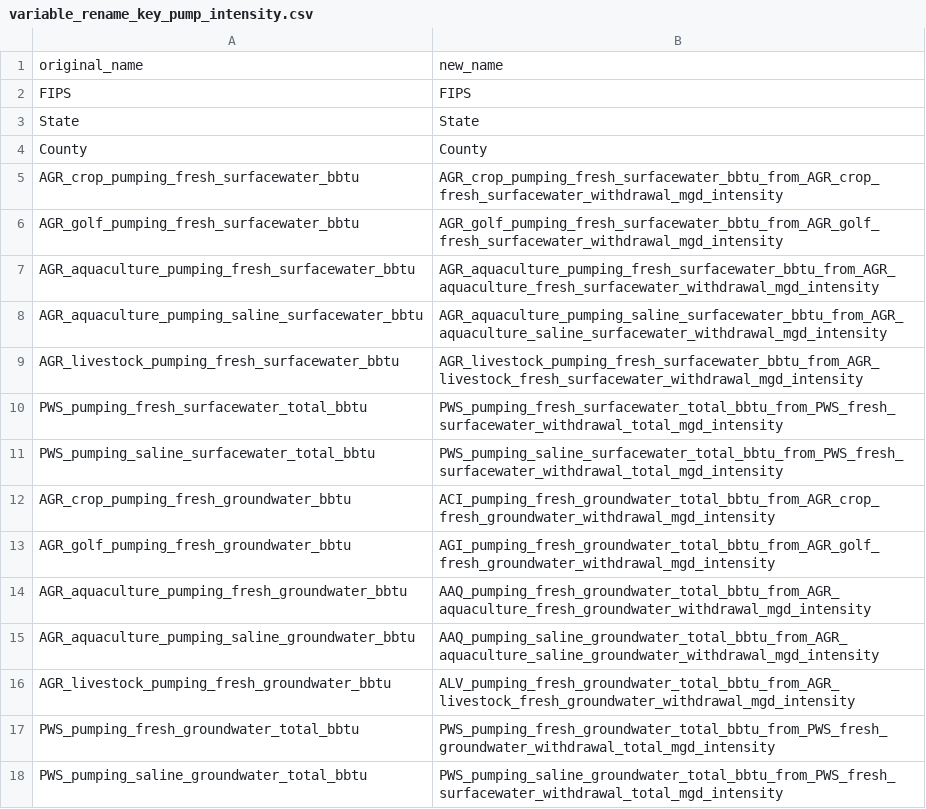
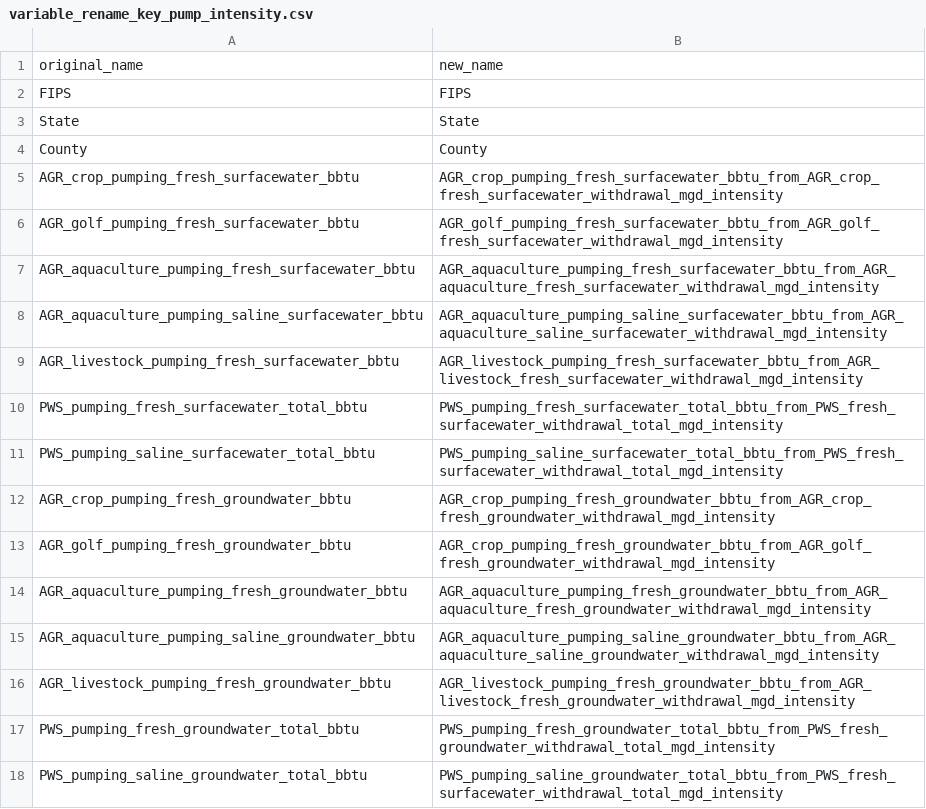
Before and after one commit to pnnl/interflow, a CSV file: sample_data/input_data/variable_rename_key_pump_intensity.csv, drawn as a sheet.

Commit message:
fix data output

```diff
--- a/sample_data/input_data/variable_rename_key_pump_intensity.csv
+++ b/sample_data/input_data/variable_rename_key_pump_intensity.csv
@@ -11,7 +11,7 @@ PWS_pumping_fresh_surfacewater_total_bbtu,PWS_pumping_fresh_surfacewater_total_b
 PWS_pumping_saline_surfacewater_total_bbtu,PWS_pumping_saline_surfacewater_total_bbtu_from_PWS_fresh_surfacewater_withdrawal_total_mgd_intensity
-AGR_crop_pumping_fresh_groundwater_bbtu,ACI_pumping_fresh_groundwater_total_bbtu_from_AGR_crop_fresh_groundwater_withdrawal_mgd_intensity
-AGR_golf_pumping_fresh_groundwater_bbtu,AGI_pumping_fresh_groundwater_total_bbtu_from_AGR_golf_fresh_groundwater_withdrawal_mgd_intensity
-AGR_aquaculture_pumping_fresh_groundwater_bbtu,AAQ_pumping_fresh_groundwater_total_bbtu_from_AGR_aquaculture_fresh_groundwater_withdrawal_mgd_intensity
-AGR_aquaculture_pumping_saline_groundwater_bbtu,AAQ_pumping_saline_groundwater_total_bbtu_from_AGR_aquaculture_saline_groundwater_withdrawal_mgd_intensity
-AGR_livestock_pumping_fresh_groundwater_bbtu,ALV_pumping_fresh_groundwater_total_bbtu_from_AGR_livestock_fresh_groundwater_withdrawal_mgd_intensity
+AGR_crop_pumping_fresh_groundwater_bbtu,AGR_crop_pumping_fresh_groundwater_bbtu_from_AGR_crop_fresh_groundwater_withdrawal_mgd_intensity
+AGR_golf_pumping_fresh_groundwater_bbtu,AGR_crop_pumping_fresh_groundwater_bbtu_from_AGR_golf_fresh_groundwater_withdrawal_mgd_intensity
+AGR_aquaculture_pumping_fresh_groundwater_bbtu,AGR_aquaculture_pumping_fresh_groundwater_bbtu_from_AGR_aquaculture_fresh_groundwater_withdrawal_mgd_intensity
+AGR_aquaculture_pumping_saline_groundwater_bbtu,AGR_aquaculture_pumping_saline_groundwater_bbtu_from_AGR_aquaculture_saline_groundwater_withdrawal_mgd_intensity
+AGR_livestock_pumping_fresh_groundwater_bbtu,AGR_livestock_pumping_fresh_groundwater_bbtu_from_AGR_livestock_fresh_groundwater_withdrawal_mgd_intensity
 PWS_pumping_fresh_groundwater_total_bbtu,PWS_pumping_fresh_groundwater_total_bbtu_from_PWS_fresh_groundwater_withdrawal_total_mgd_intensity
```
Also changed, not shown: 3 other files.
